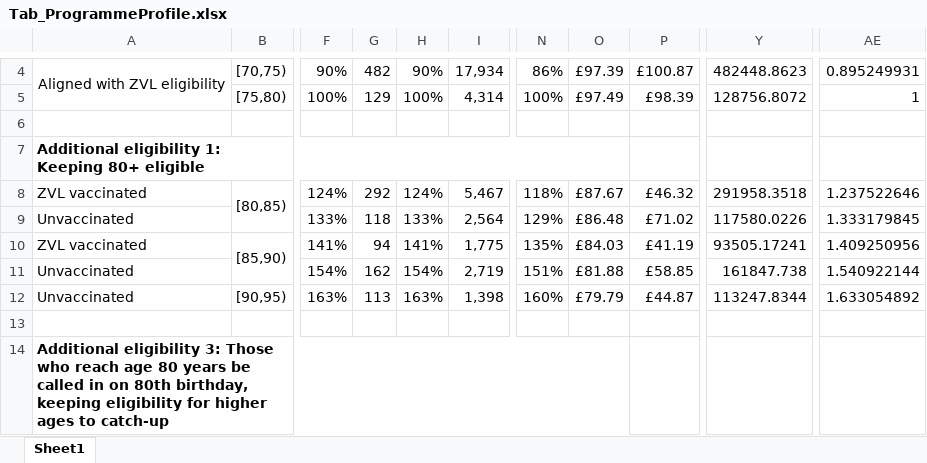
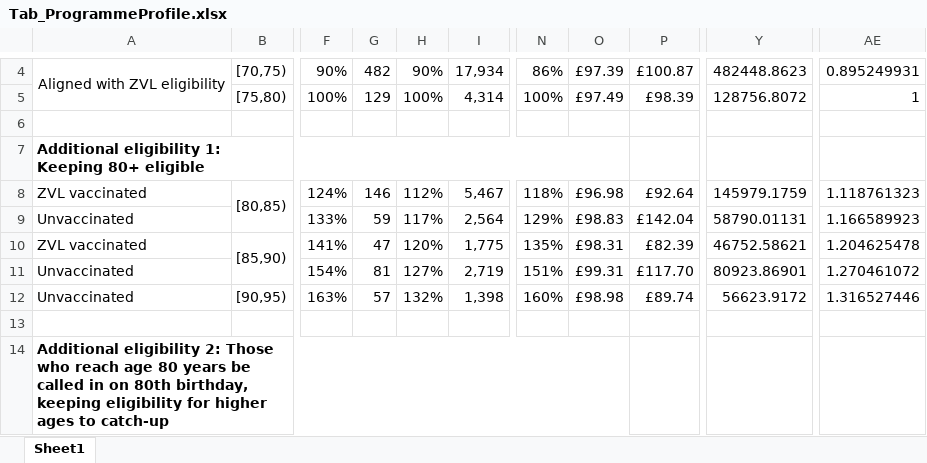
Before and after one commit to TimeWz667/HPRU_Shingrix, an Excel workbook: docs/tabs/Tab_ProgrammeProfile.xlsx, sheet Sheet1, drawn as a sheet; only a part is shown, gaps mark what is left out; values as stored, in another font and other column widths than the file's, no borders; the diff covers the shown part only; the diff names each change by its address in the sheet, - before the commit and + after, or states it on an @@ line.

```diff
--- a/docs/tabs/Tab_ProgrammeProfile.xlsx (sheet Sheet1)
+++ b/docs/tabs/Tab_ProgrammeProfile.xlsx (sheet Sheet1)
-G8: 292
+G8: 146
-H8: 124%
+H8: 112%
-O8: £87.67
+O8: £96.98
-P8: £46.32
+P8: £92.64
-Y8: 291958.3518
+Y8: 145979.1759
-AE8: 1.237522646
+AE8: 1.118761323
-G9: 118
+G9: 59
-H9: 133%
+H9: 117%
-O9: £86.48
+O9: £98.83
-P9: £71.02
+P9: £142.04
-Y9: 117580.0226
+Y9: 58790.01131
-AE9: 1.333179845
+AE9: 1.166589923
-G10: 94
+G10: 47
-H10: 141%
+H10: 120%
-O10: £84.03
+O10: £98.31
-P10: £41.19
+P10: £82.39
-Y10: 93505.17241
+Y10: 46752.58621
-AE10: 1.409250956
+AE10: 1.204625478
-G11: 162
+G11: 81
-H11: 154%
+H11: 127%
-O11: £81.88
+O11: £99.31
-P11: £58.85
+P11: £117.70
-Y11: 161847.738
+Y11: 80923.86901
-AE11: 1.540922144
+AE11: 1.270461072
-G12: 113
+G12: 57
-H12: 163%
+H12: 132%
-O12: £79.79
+O12: £98.98
-P12: £44.87
+P12: £89.74
-Y12: 113247.8344
+Y12: 56623.9172
-AE12: 1.633054892
+AE12: 1.316527446
-A14: Additional eligibility 3: Those who…
+A14: Additional eligibility 2: Those who…
```
Also changed, not shown: 32 edited cells elsewhere in this sheet, 22 other files.
